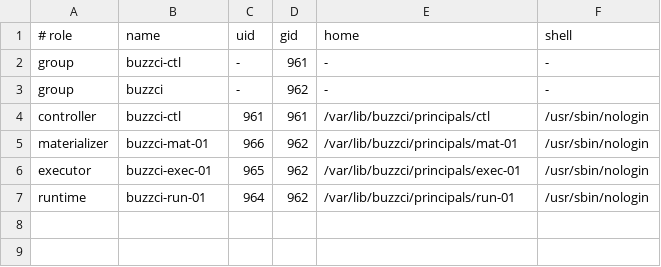
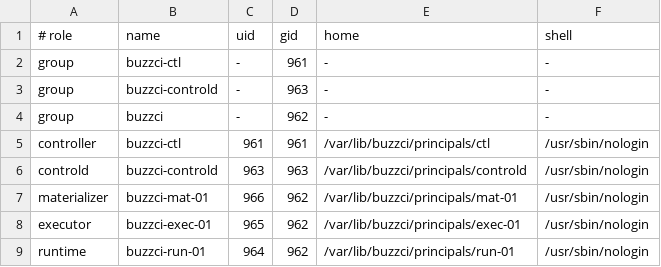
Before and after one commit to only21mil/buzz, a TSV file: ci-acceptance/substrate/principals.tsv, drawn as a sheet; the diff names each change by its address in the sheet, - before the commit and + after, or states it on an @@ line.

```diff
--- a/ci-acceptance/substrate/principals.tsv
+++ b/ci-acceptance/substrate/principals.tsv
+row 3: group | buzzci-controld | - | 963 | - | -
+row 6: controld | buzzci-controld | 963 | 963 | /var/lib/buzzci/principals/controld | /usr/sbin/nologin
```
Also changed, not shown: ci-acceptance/substrate/install-manifest.tsv, 15 other files.
